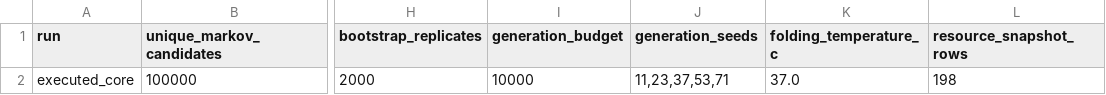
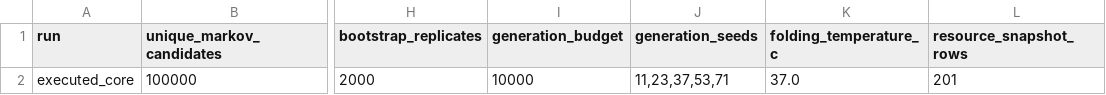
Before and after one commit to Qasim-Hussain-Code/aptamer_selex_generative_design_pipeline, a TSV file: results/run_summary.tsv, drawn as a sheet; only a part is shown, gaps mark what is left out; the diff names each change by its address in the sheet, - before the commit and + after, or states it on an @@ line.

```diff
--- a/results/run_summary.tsv
+++ b/results/run_summary.tsv
-L2 (resource_snapshot_rows): 198
+L2 (resource_snapshot_rows): 201
```
Also changed, not shown: logs/resource_usage.tsv, results/pipeline_stage_summary.tsv, 8 other files.
